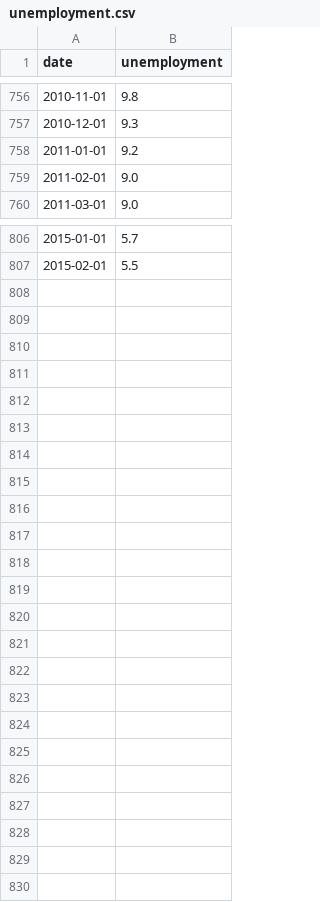
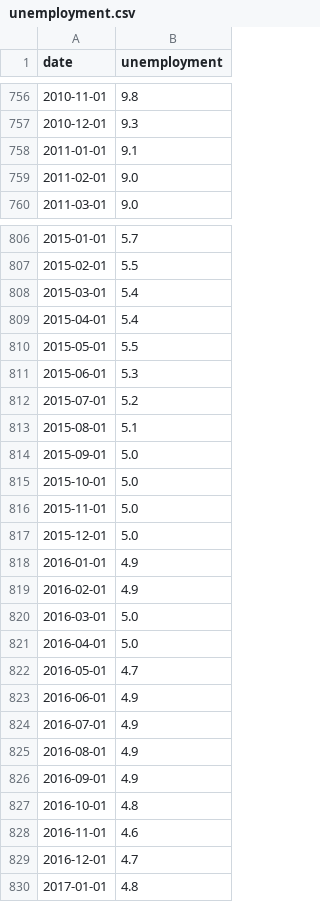
Before and after one commit to patperry/patperry.github.com, a CSV file: course/forecasting/data/unemployment.csv, drawn as a sheet; only a part is shown, gaps mark what is left out; the diff covers the shown part only.

Commit message:
add new unemployment data

```diff
--- a/course/forecasting/data/unemployment.csv
+++ b/course/forecasting/data/unemployment.csv
@@ -757,3 +757,3 @@ date,unemployment
 2010-12-01,9.3
-2011-01-01,9.2
+2011-01-01,9.1
 2011-02-01,9.0
@@ -807 +807,24 @@ date,unemployment
 2015-02-01,5.5
+2015-03-01,5.4
+2015-04-01,5.4
+2015-05-01,5.5
+2015-06-01,5.3
+2015-07-01,5.2
+2015-08-01,5.1
+2015-09-01,5.0
+2015-10-01,5.0
+2015-11-01,5.0
+2015-12-01,5.0
+2016-01-01,4.9
+2016-02-01,4.9
+2016-03-01,5.0
+2016-04-01,5.0
+2016-05-01,4.7
+2016-06-01,4.9
+2016-07-01,4.9
+2016-08-01,4.9
+2016-09-01,4.9
+2016-10-01,4.8
+2016-11-01,4.6
+2016-12-01,4.7
+2017-01-01,4.8
```
Also changed, not shown: 5 edited cells elsewhere in this file.
